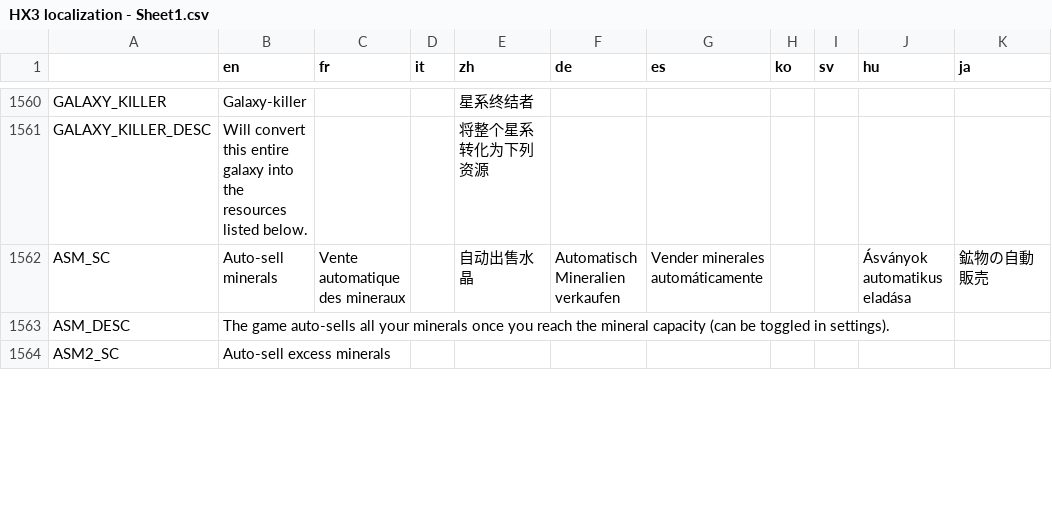
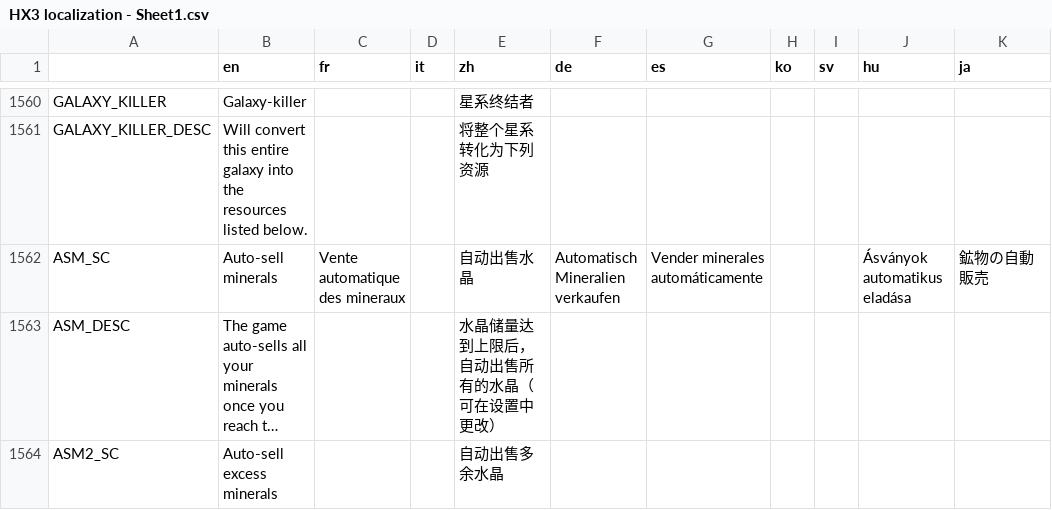
Before and after one commit to Apple0726/helixteus-3, a CSV file: Text/HX3 localization - Sheet1.csv, drawn as a sheet; only a part is shown, gaps mark what is left out; long unchanged cells end in …; the diff covers the shown part only; the diff names each change by its address in the sheet, - before the commit and + after, or states it on an @@ line.

```diff
--- a/Text/HX3 localization - Sheet1.csv
+++ b/Text/HX3 localization - Sheet1.csv
-E1563 (zh): (empty)
+E1563 (zh): 水晶储量达到上限后，自动出售所有的水晶（可在设置中更改）
-E1564 (zh): (empty)
+E1564 (zh): 自动出售多余水晶
```
Also changed, not shown: 1 added row and 10 edited cells elsewhere in this file, 21 other files.
